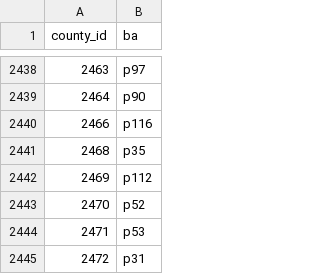
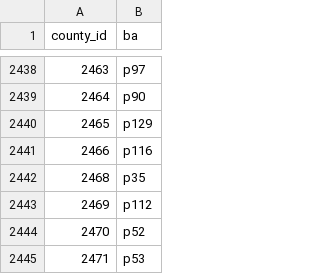
Before and after one commit to tsgsteele/dgen, a CSV file: dgen_os/python/county_to_ba_mapping.csv, drawn as a sheet; only a part is shown, gaps mark what is left out; the shorter side is filled out with more unchanged rows.

Commit message:
updating county_to_ba_mapping due to issue with grand isle county

```diff
--- a/dgen_os/python/county_to_ba_mapping.csv
+++ b/dgen_os/python/county_to_ba_mapping.csv
@@ -2439,2 +2439,3 @@ county_id,ba
 2464,p90
+2465,p129
 2466,p116
```
